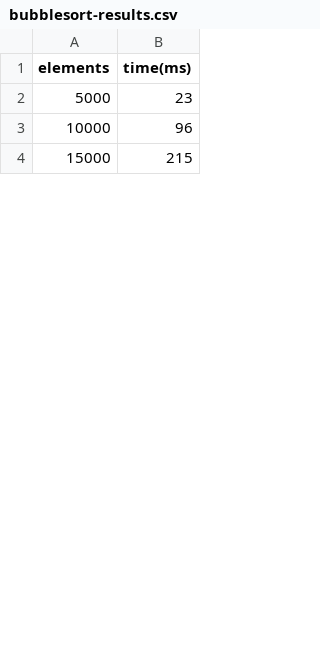
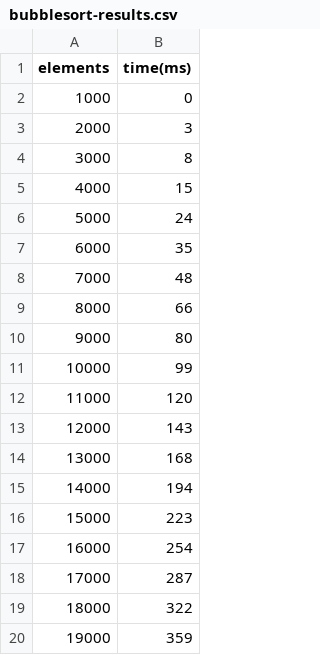
Before and after one commit to newtonscavazzini/sorting-algorithms, a CSV file: src/bubblesort/results/bubblesort-results.csv, drawn as a sheet; only a part is shown; the diff covers the shown part only.

```diff
--- a/src/bubblesort/results/bubblesort-results.csv
+++ b/src/bubblesort/results/bubblesort-results.csv
@@ -1,4 +1,20 @@
 elements,time(ms)
-5000,23
-10000,96
-15000,215
+1000,0
+2000,3
+3000,8
+4000,15
+5000,24
+6000,35
+7000,48
+8000,66
+9000,80
+10000,99
+11000,120
+12000,143
+13000,168
+14000,194
+15000,223
+16000,254
+17000,287
+18000,322
+19000,359
```
Also changed, not shown: 64 added rows and 17 edited cells elsewhere in this file, 1 other file.
